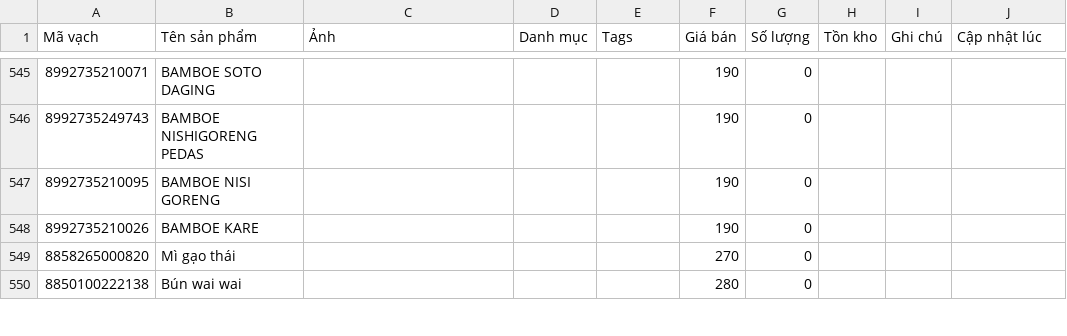
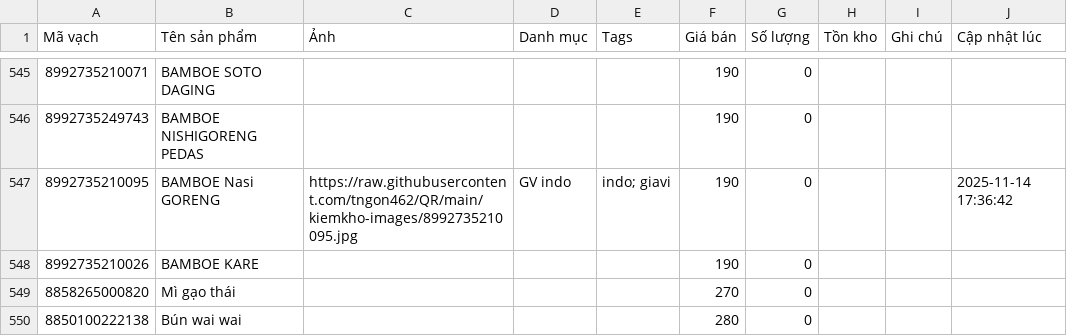
Before and after one commit to tngon462/QR, a CSV file: kiemkho-data.csv, drawn as a sheet; only a part is shown, gaps mark what is left out; the diff names each change by its address in the sheet, - before the commit and + after, or states it on an @@ line.

Commit message:
Update inventory CSV from kiemkho app

```diff
--- a/kiemkho-data.csv
+++ b/kiemkho-data.csv
-B547 (Tên sản phẩm): BAMBOE NISI GORENG
+B547 (Tên sản phẩm): BAMBOE Nasi GORENG
-C547 (Ảnh): (empty)
+C547 (Ảnh): https://raw.githubusercontent.com/tngon462/QR/main/kiemkho-images/8992735210095.jpg
-D547 (Danh mục): (empty)
+D547 (Danh mục): GV indo
-E547 (Tags): (empty)
+E547 (Tags): indo; giavi
-J547 (Cập nhật lúc): (empty)
+J547 (Cập nhật lúc): 2025-11-14 17:36:42
```
